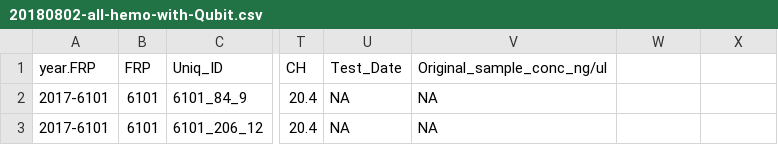
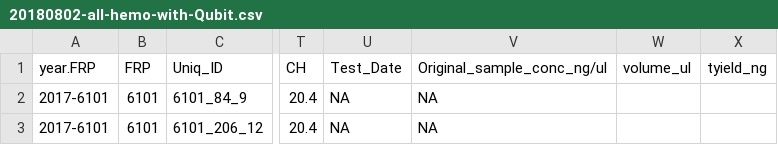
Before and after one commit to RobertsLab/project-crab, a CSV file: data/20180802-all-hemo-with-Qubit.csv, drawn as a sheet; only a part is shown, gaps mark what is left out; the diff names each change by its address in the sheet, - before the commit and + after, or states it on an @@ line.

Commit message:
add two cols

```diff
--- a/data/20180802-all-hemo-with-Qubit.csv
+++ b/data/20180802-all-hemo-with-Qubit.csv
-W1: (empty)
+W1: volume_ul
-X1: (empty)
+X1: tyield_ng
```
